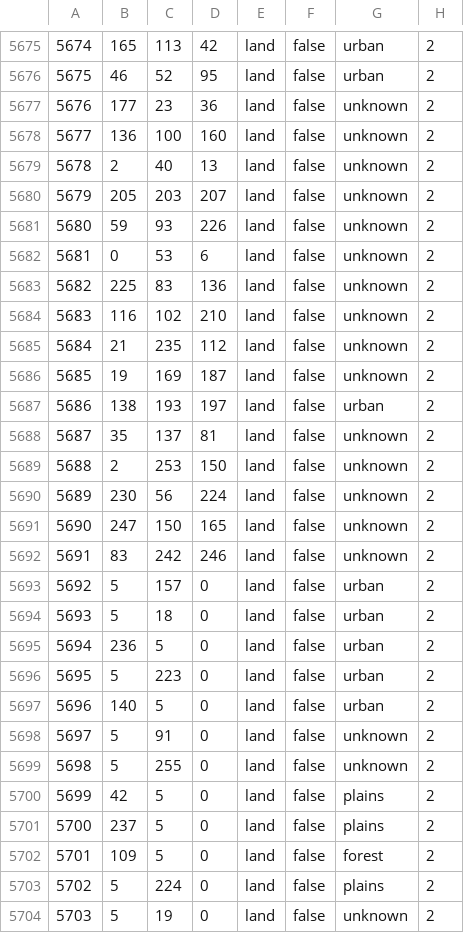
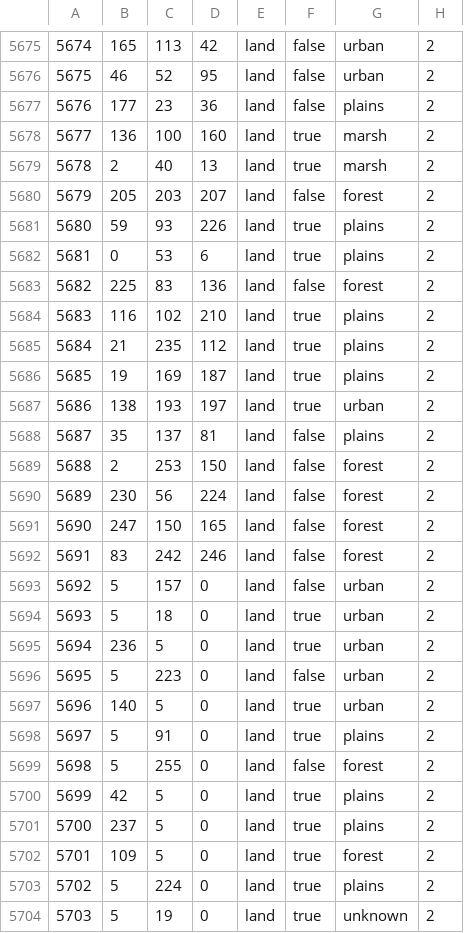
Before and after one commit to battleskorpion/nadivided-dev, a CSV file: map/definition.csv, drawn as a sheet; only a part is shown, gaps mark what is left out; the diff covers the shown part only.

```diff
--- a/map/definition.csv
+++ b/map/definition.csv
@@ -5676,29 +5676,29 @@
 5675;46;52;95;land;false;urban;2
-5676;177;23;36;land;false;unknown;2
-5677;136;100;160;land;false;unknown;2
-5678;2;40;13;land;false;unknown;2
-5679;205;203;207;land;false;unknown;2
-5680;59;93;226;land;false;unknown;2
-5681;0;53;6;land;false;unknown;2
-5682;225;83;136;land;false;unknown;2
-5683;116;102;210;land;false;unknown;2
-5684;21;235;112;land;false;unknown;2
-5685;19;169;187;land;false;unknown;2
-5686;138;193;197;land;false;urban;2
-5687;35;137;81;land;false;unknown;2
-5688;2;253;150;land;false;unknown;2
-5689;230;56;224;land;false;unknown;2
-5690;247;150;165;land;false;unknown;2
-5691;83;242;246;land;false;unknown;2
+5676;177;23;36;land;false;plains;2
+5677;136;100;160;land;true;marsh;2
+5678;2;40;13;land;true;marsh;2
+5679;205;203;207;land;false;forest;2
+5680;59;93;226;land;true;plains;2
+5681;0;53;6;land;true;plains;2
+5682;225;83;136;land;false;forest;2
+5683;116;102;210;land;true;plains;2
+5684;21;235;112;land;true;plains;2
+5685;19;169;187;land;true;plains;2
+5686;138;193;197;land;true;urban;2
+5687;35;137;81;land;false;plains;2
+5688;2;253;150;land;false;forest;2
+5689;230;56;224;land;false;forest;2
+5690;247;150;165;land;false;forest;2
+5691;83;242;246;land;false;forest;2
 5692;5;157;0;land;false;urban;2
-5693;5;18;0;land;false;urban;2
-5694;236;5;0;land;false;urban;2
+5693;5;18;0;land;true;urban;2
+5694;236;5;0;land;true;urban;2
 5695;5;223;0;land;false;urban;2
-5696;140;5;0;land;false;urban;2
-5697;5;91;0;land;false;unknown;2
-5698;5;255;0;land;false;unknown;2
-5699;42;5;0;land;false;plains;2
-5700;237;5;0;land;false;plains;2
-5701;109;5;0;land;false;forest;2
-5702;5;224;0;land;false;plains;2
-5703;5;19;0;land;false;unknown;2
+5696;140;5;0;land;true;urban;2
+5697;5;91;0;land;true;plains;2
+5698;5;255;0;land;false;forest;2
+5699;42;5;0;land;true;plains;2
+5700;237;5;0;land;true;plains;2
+5701;109;5;0;land;true;forest;2
+5702;5;224;0;land;true;plains;2
+5703;5;19;0;land;true;unknown;2
```
Also changed, not shown: 139 edited cells elsewhere in this file, 27 other files.
